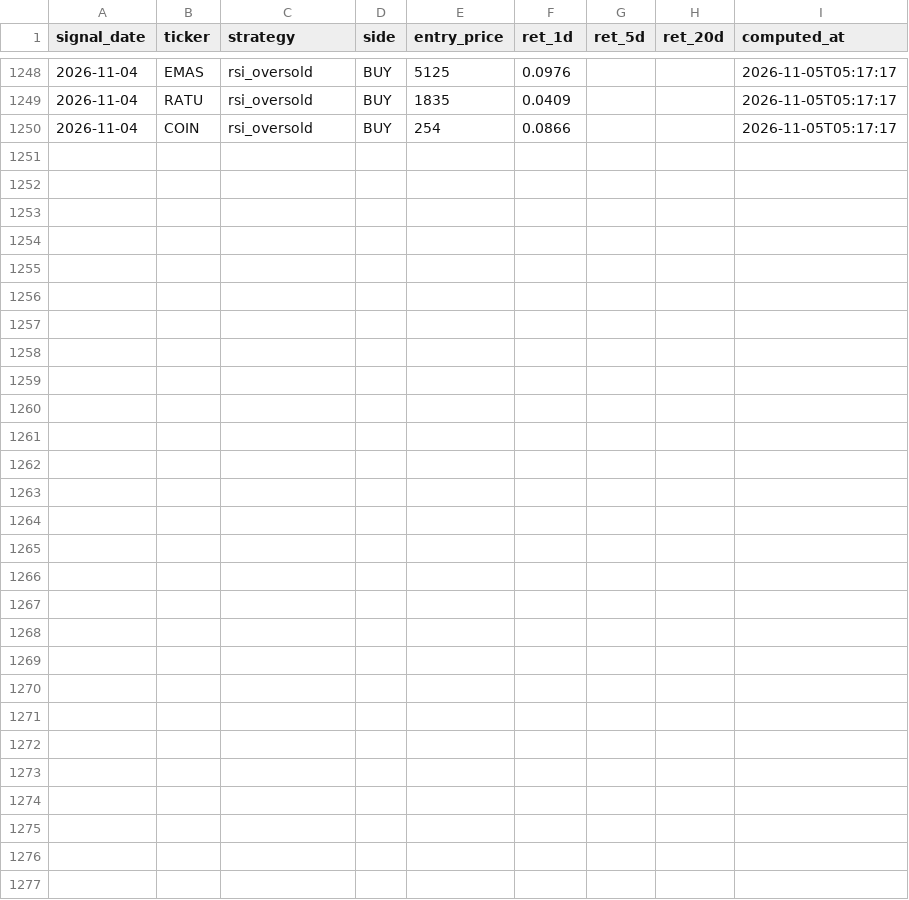
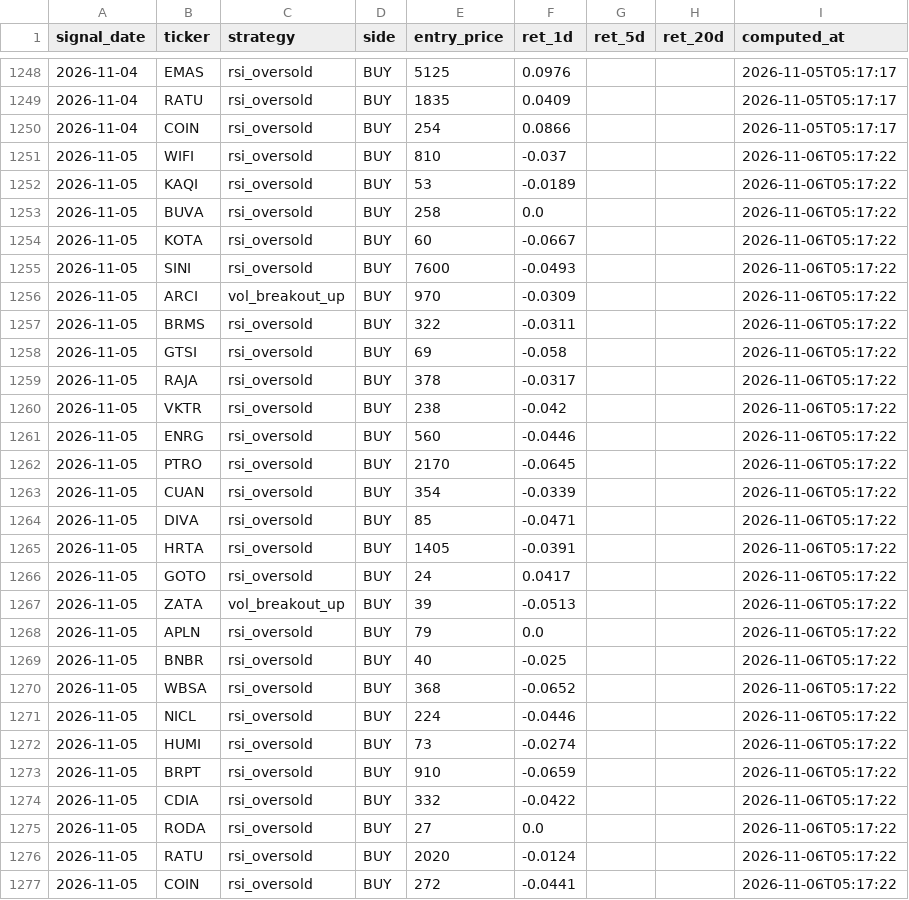
Before and after one commit to yazqe/idx-signals, a CSV file: outcomes.csv, drawn as a sheet; only a part is shown, gaps mark what is left out; the diff names each change by its address in the sheet, - before the commit and + after, or states it on an @@ line.

```diff
--- a/outcomes.csv
+++ b/outcomes.csv
+row 1251: 2026-11-05 | WIFI | rsi_oversold | BUY | 810 | -0.037 |  |  | 2026-11-06T05:17:22
+row 1252: 2026-11-05 | KAQI | rsi_oversold | BUY | 53 | -0.0189 |  |  | 2026-11-06T05:17:22
+row 1253: 2026-11-05 | BUVA | rsi_oversold | BUY | 258 | 0.0 |  |  | 2026-11-06T05:17:22
+row 1254: 2026-11-05 | KOTA | rsi_oversold | BUY | 60 | -0.0667 |  |  | 2026-11-06T05:17:22
+row 1255: 2026-11-05 | SINI | rsi_oversold | BUY | 7600 | -0.0493 |  |  | 2026-11-06T05:17:22
+row 1256: 2026-11-05 | ARCI | vol_breakout_up | BUY | 970 | -0.0309 |  |  | 2026-11-06T05:17:22
+row 1257: 2026-11-05 | BRMS | rsi_oversold | BUY | 322 | -0.0311 |  |  | 2026-11-06T05:17:22
+row 1258: 2026-11-05 | GTSI | rsi_oversold | BUY | 69 | -0.058 |  |  | 2026-11-06T05:17:22
+row 1259: 2026-11-05 | RAJA | rsi_oversold | BUY | 378 | -0.0317 |  |  | 2026-11-06T05:17:22
+row 1260: 2026-11-05 | VKTR | rsi_oversold | BUY | 238 | -0.042 |  |  | 2026-11-06T05:17:22
+row 1261: 2026-11-05 | ENRG | rsi_oversold | BUY | 560 | -0.0446 |  |  | 2026-11-06T05:17:22
+row 1262: 2026-11-05 | PTRO | rsi_oversold | BUY | 2170 | -0.0645 |  |  | 2026-11-06T05:17:22
+row 1263: 2026-11-05 | CUAN | rsi_oversold | BUY | 354 | -0.0339 |  |  | 2026-11-06T05:17:22
+row 1264: 2026-11-05 | DIVA | rsi_oversold | BUY | 85 | -0.0471 |  |  | 2026-11-06T05:17:22
+row 1265: 2026-11-05 | HRTA | rsi_oversold | BUY | 1405 | -0.0391 |  |  | 2026-11-06T05:17:22
+row 1266: 2026-11-05 | GOTO | rsi_oversold | BUY | 24 | 0.0417 |  |  | 2026-11-06T05:17:22
+row 1267: 2026-11-05 | ZATA | vol_breakout_up | BUY | 39 | -0.0513 |  |  | 2026-11-06T05:17:22
+row 1268: 2026-11-05 | APLN | rsi_oversold | BUY | 79 | 0.0 |  |  | 2026-11-06T05:17:22
+row 1269: 2026-11-05 | BNBR | rsi_oversold | BUY | 40 | -0.025 |  |  | 2026-11-06T05:17:22
+row 1270: 2026-11-05 | WBSA | rsi_oversold | BUY | 368 | -0.0652 |  |  | 2026-11-06T05:17:22
+row 1271: 2026-11-05 | NICL | rsi_oversold | BUY | 224 | -0.0446 |  |  | 2026-11-06T05:17:22
+row 1272: 2026-11-05 | HUMI | rsi_oversold | BUY | 73 | -0.0274 |  |  | 2026-11-06T05:17:22
+row 1273: 2026-11-05 | BRPT | rsi_oversold | BUY | 910 | -0.0659 |  |  | 2026-11-06T05:17:22
+row 1274: 2026-11-05 | CDIA | rsi_oversold | BUY | 332 | -0.0422 |  |  | 2026-11-06T05:17:22
+row 1275: 2026-11-05 | RODA | rsi_oversold | BUY | 27 | 0.0 |  |  | 2026-11-06T05:17:22
+row 1276: 2026-11-05 | RATU | rsi_oversold | BUY | 2020 | -0.0124 |  |  | 2026-11-06T05:17:22
+row 1277: 2026-11-05 | COIN | rsi_oversold | BUY | 272 | -0.0441 |  |  | 2026-11-06T05:17:22
```
Also changed, not shown: 5 other files.
